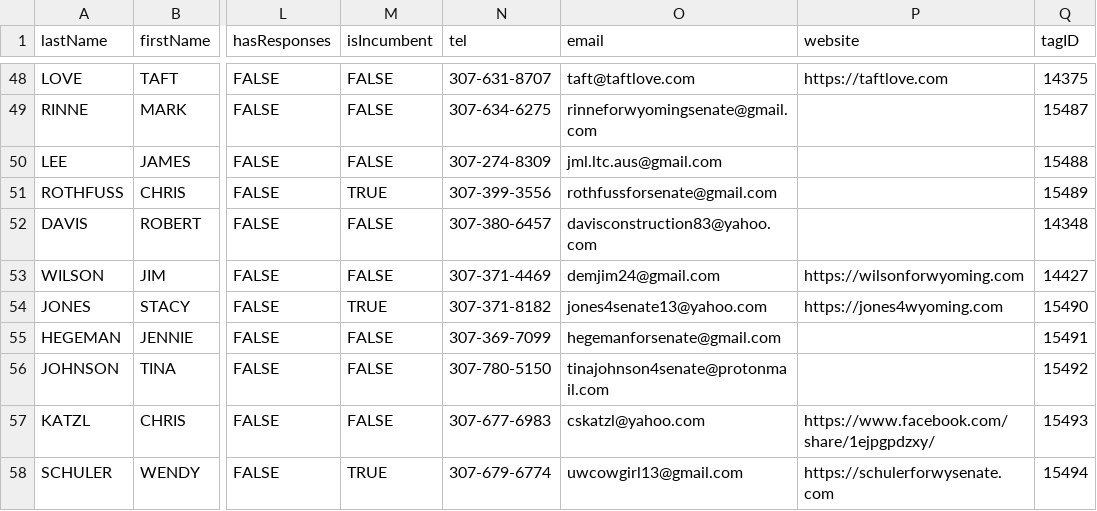
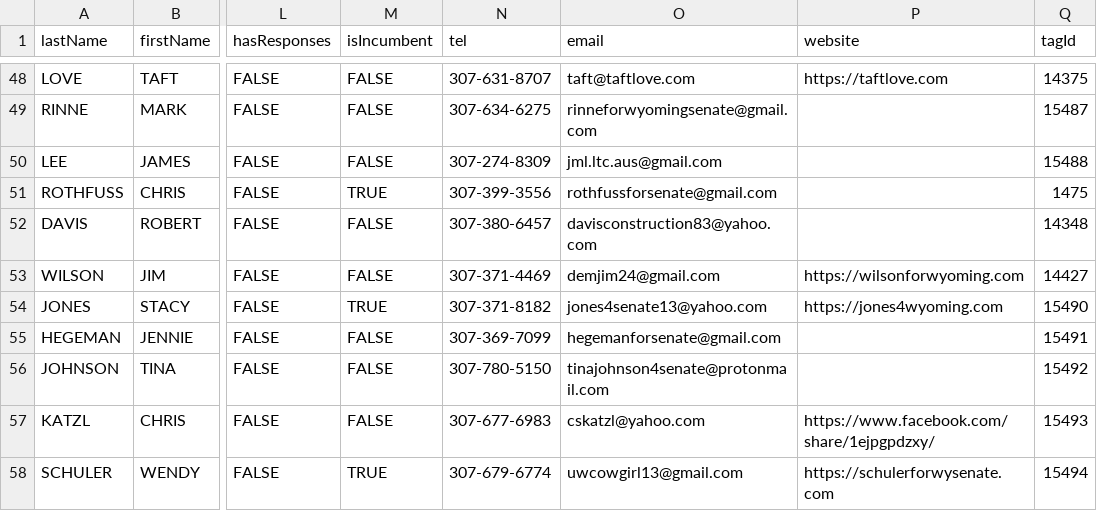
Before and after one commit to wyofile/election-guide-2026, a CSV file: inputs/candidate-data.csv, drawn as a sheet; only a part is shown, gaps mark what is left out; the diff names each change by its address in the sheet, - before the commit and + after, or states it on an @@ line.

Commit message:
candidate stories fixes

```diff
--- a/inputs/candidate-data.csv
+++ b/inputs/candidate-data.csv
-Q1: tagID
+Q1: tagId
-Q51 (tagId): 15489
+Q51 (tagId): 1475
```
Also changed, not shown: 11 other files.
